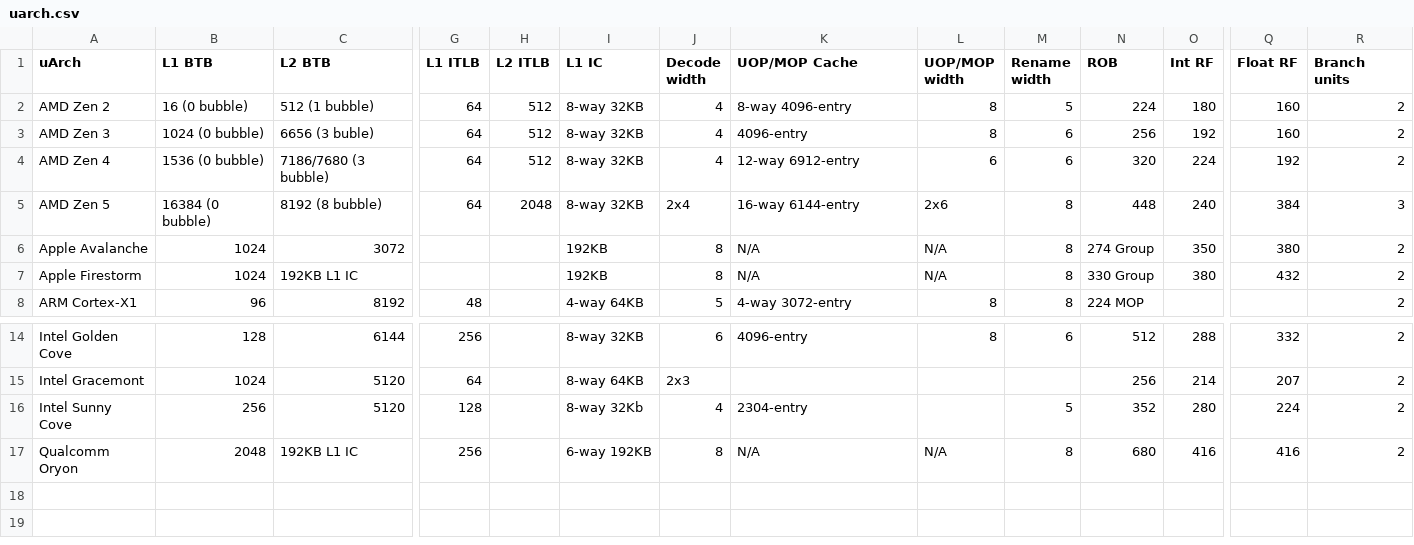
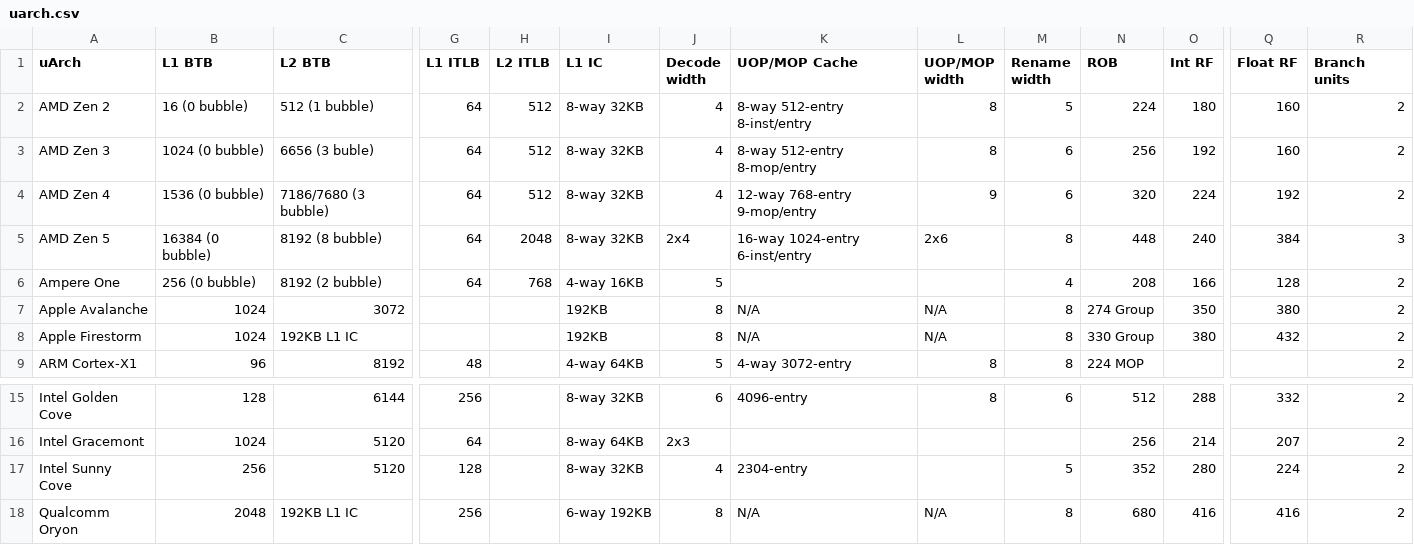
Before and after one commit to jiegec/cpu, a CSV file: docs/uarch.csv, drawn as a sheet; only a part is shown, gaps mark what is left out; addresses are those after the commit; rows hold the shown columns only; the diff names each change by its address in the sheet, - before the commit and + after, or states it on an @@ line.

Commit message:
Add ampere one to uarch db

```diff
--- a/docs/uarch.csv
+++ b/docs/uarch.csv
-K2 (UOP/MOP Cache): 8-way 4096-entry
+K2 (UOP/MOP Cache): 8-way 512-entry 8-inst/entry
-K3 (UOP/MOP Cache): 4096-entry
+K3 (UOP/MOP Cache): 8-way 512-entry 8-mop/entry
-K4 (UOP/MOP Cache): 12-way 6912-entry
+K4 (UOP/MOP Cache): 12-way 768-entry 9-mop/entry
-L4 (UOP/MOP width): 6
+L4 (UOP/MOP width): 9
-K5 (UOP/MOP Cache): 16-way 6144-entry
+K5 (UOP/MOP Cache): 16-way 1024-entry 6-inst/entry
+row 6: Ampere One | 256 (0 bubble) | 8192 (2 bubble) | 64 | 768 | 4-way 16KB | 5 |  |  | 4 | 208 | 166 | 128 | 2
-I17 (L1 IC): 8-way 32Kb
+I17 (L1 IC): 8-way 32KB
```
